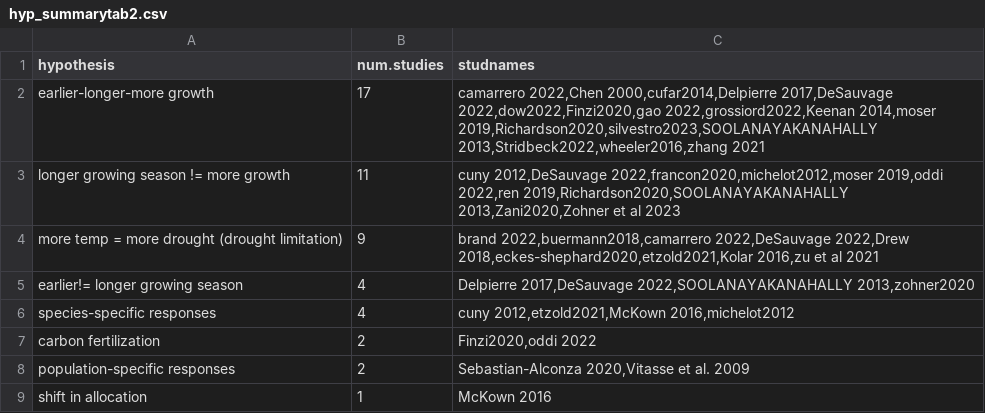
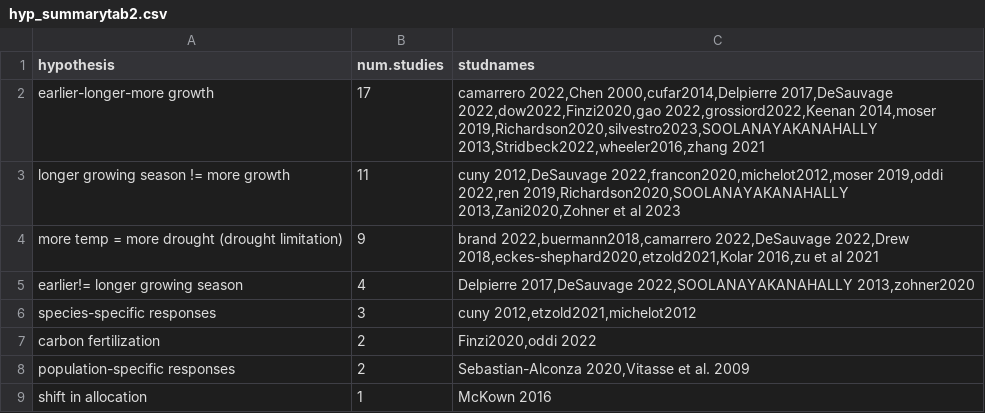
Before and after one commit to lizzieinvancouver/grephon, a CSV file: analyses/output/hyp_summarytab2.csv, drawn as a sheet.

```diff
--- a/analyses/output/hyp_summarytab2.csv
+++ b/analyses/output/hyp_summarytab2.csv
@@ -5,3 +5,3 @@
 "earlier!= longer growing season",4,"Delpierre 2017,DeSauvage 2022,SOOLANAYAKANAHALLY 2013,zohner2020"
-"species-specific responses",4,"cuny 2012,etzold2021,McKown 2016,michelot2012"
+"species-specific responses",3,"cuny 2012,etzold2021,michelot2012"
 "carbon fertilization",2,"Finzi2020,oddi 2022"
```
Also changed, not shown: analyses/output/hyp_mergeable.csv, 5 other files.
